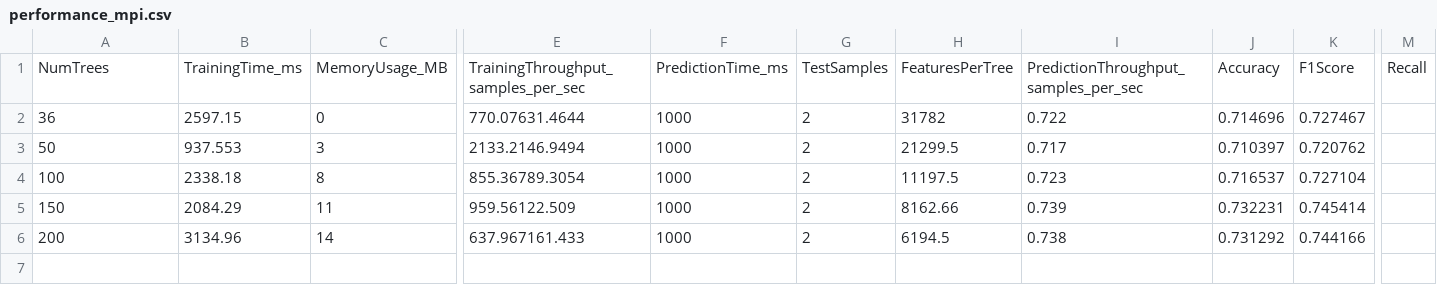
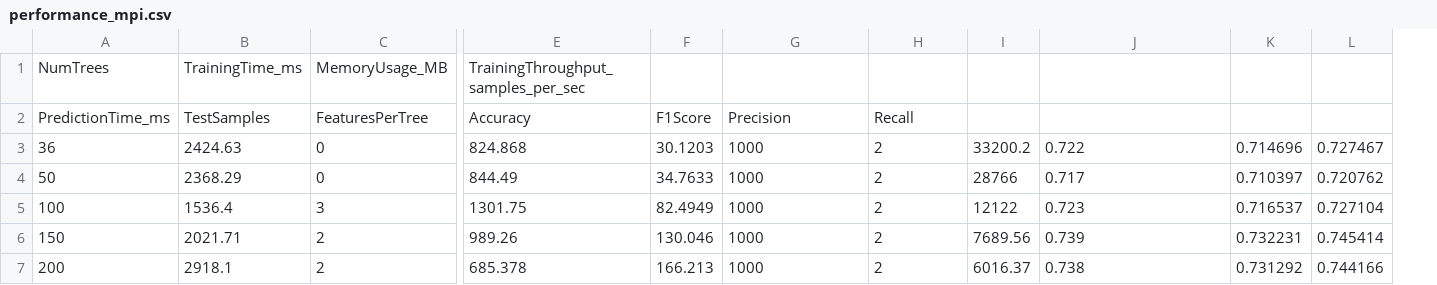
Before and after one commit to lesi-nedo/PDS-unipi-project, a CSV file: results/mpi/performance_mpi.csv, drawn as a sheet; only a part is shown, gaps mark what is left out; removed rows and columns are numbered as before the commit, all else as after; rows hold the shown columns only; the diff covers the shown part only; the diff names each change by its address in the sheet, - before the commit and + after, or states it on an @@ line.

```diff
--- a/results/mpi/performance_mpi.csv
+++ b/results/mpi/performance_mpi.csv
+column F, rows 3-7: 30.1203 | 34.7633 | 82.4949 | 130.046 | 166.213
-column H, rows 1-6: FeaturesPerTree | 31782 | 21299.5 | 11197.5 | 8162.66 | 6194.5
+column I, rows 3-7: 33200.2 | 28766 | 12122 | 7689.56 | 6016.37
-column M, row 1: Recall
-G1: PredictionTime_ms
+G1: (empty)
-H1: TestSamples
+H1: (empty)
-J1: PredictionThroughput_samples_per_sec
+J1: (empty)
-K1: Accuracy
+K1: (empty)
-L1: F1Score
+L1: (empty)
+row 2: PredictionTime_ms | TestSamples | FeaturesPerTree | Accuracy | F1Score | Precision | Recall
-B3: 2597.15
+B3: 2424.63
-E3: 770.07631.4644
+E3: 824.868
-B4: 937.553
+B4: 2368.29
-C4: 3
+C4: 0
-E4: 2133.2146.9494
+E4: 844.49
-B5: 2338.18
+B5: 1536.4
-C5: 8
+C5: 3
-E5: 855.36789.3054
+E5: 1301.75
-B6: 2084.29
+B6: 2021.71
-C6: 11
+C6: 2
-E6: 959.56122.509
+E6: 989.26
-B7: 3134.96
+B7: 2918.1
-C7: 14
+C7: 2
-E7: 637.967161.433
+E7: 685.378
```
Also changed, not shown: 1 edited cell elsewhere in this file, results/fastflow_impl1/performance.csv, results/openmp/performance.csv, 23 other files.
